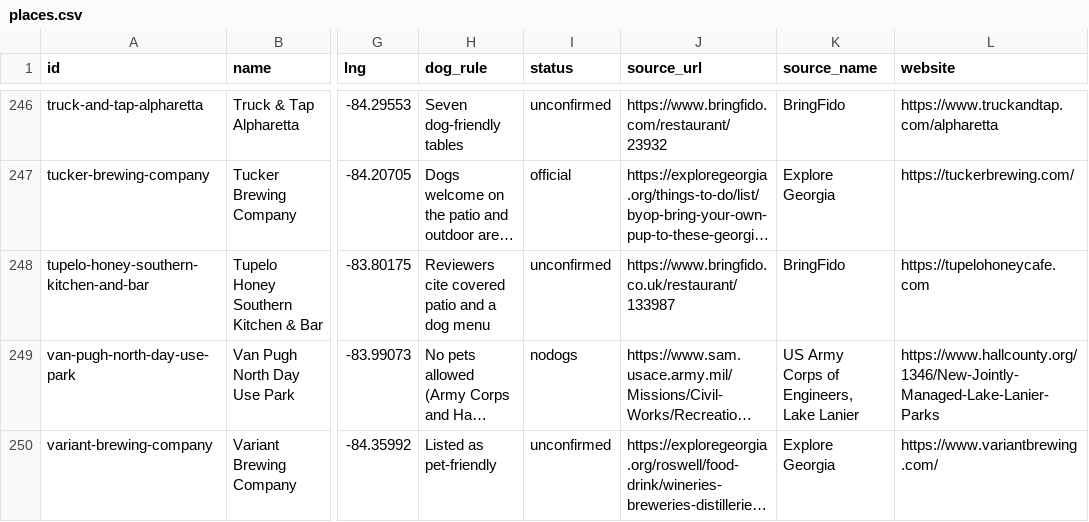
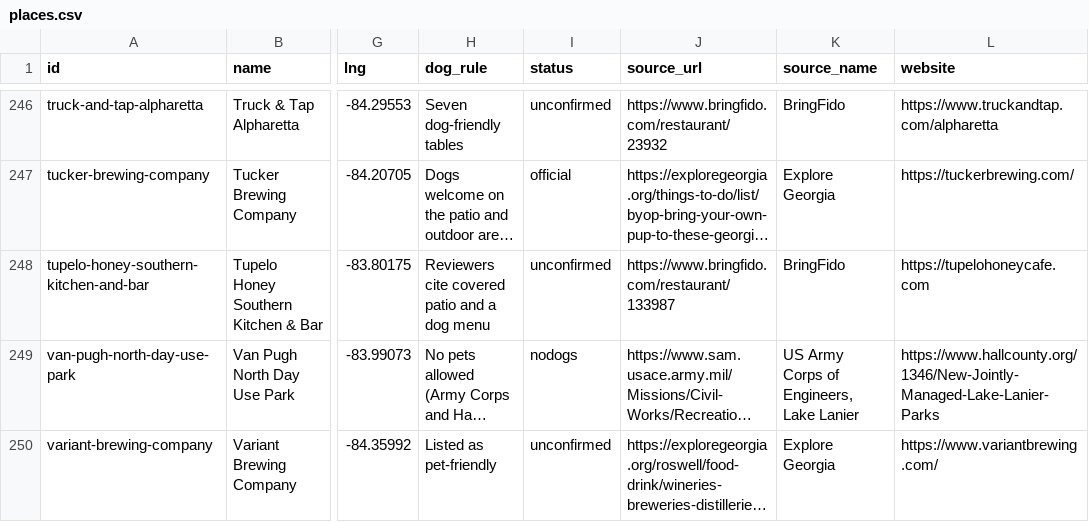
Before and after one commit to Troysnew/lanierleash, a CSV file: data/places.csv, drawn as a sheet; only a part is shown, gaps mark what is left out; long unchanged cells end in …; the diff covers the shown part only; the diff names each change by its address in the sheet, - before the commit and + after, or states it on an @@ line.

```diff
--- a/data/places.csv
+++ b/data/places.csv
-J248 (source_url): https://www.bringfido.co.uk/restaurant/133987
+J248 (source_url): https://www.bringfido.com/restaurant/133987
```
Also changed, not shown: 14 edited cells elsewhere in this file, data/events.csv, data/services.csv, 28 other files.
